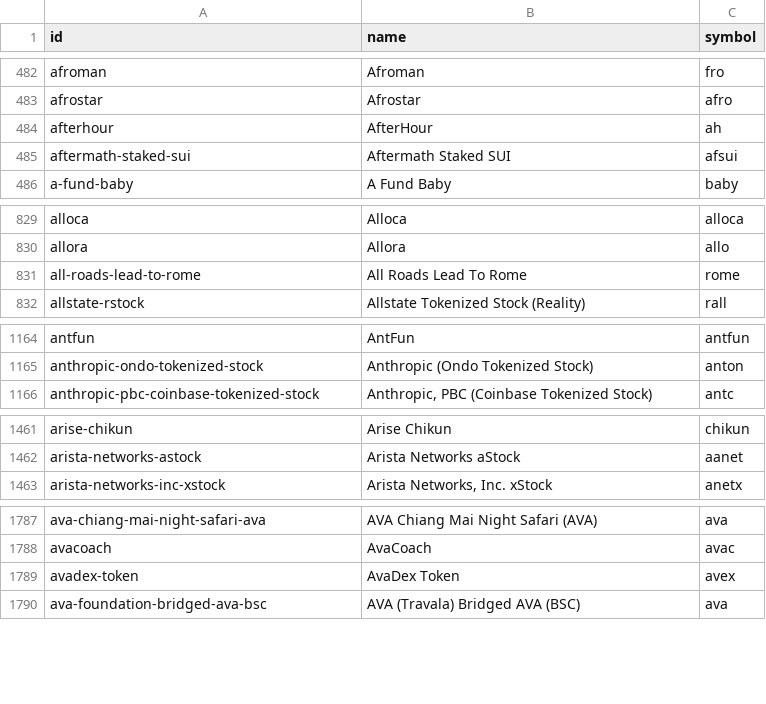
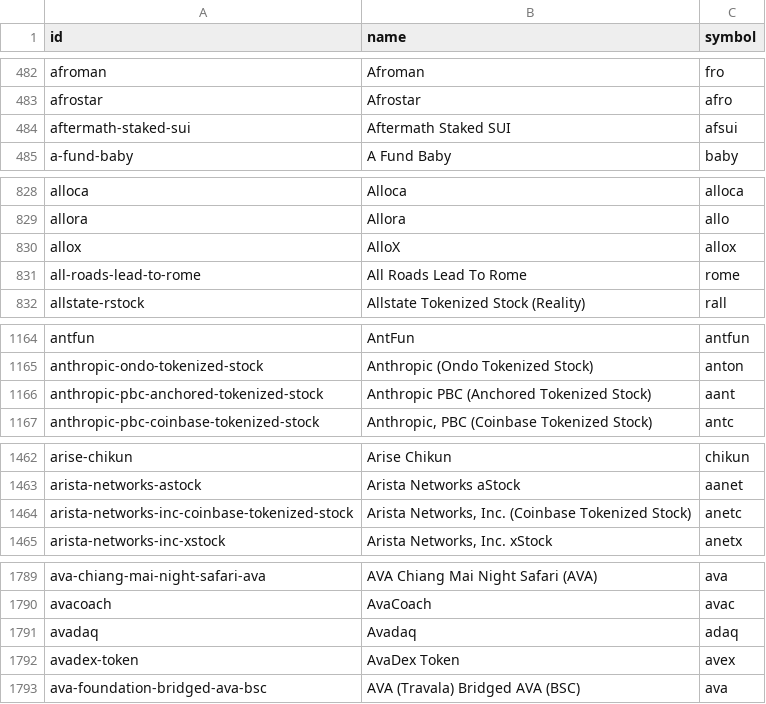
Before and after one commit to sachiew/coingecko-id-map, a CSV file: coin_ids.csv, drawn as a sheet; only a part is shown, gaps mark what is left out; removed rows and columns are numbered as before the commit, all else as after; the diff covers the shown part only; the diff names each change by its address in the sheet, - before the commit and + after, or states it on an @@ line.

```diff
--- a/coin_ids.csv
+++ b/coin_ids.csv
-row 484: afterhour | AfterHour | ah
+row 830: allox | AlloX | allox
+row 1166: anthropic-pbc-anchored-tokenized-stock | Anthropic PBC (Anchored Tokenized Stock) | aant
+row 1464: arista-networks-inc-coinbase-tokenized-stock | Arista Networks, Inc. (Coinbase Tokenized Stock) | anetc
+row 1791: avadaq | Avadaq | adaq
```
Also changed, not shown: 7 added rows and 28 removed rows elsewhere in this file, category_ids.csv, derivative_ids.csv, 2 other files.
